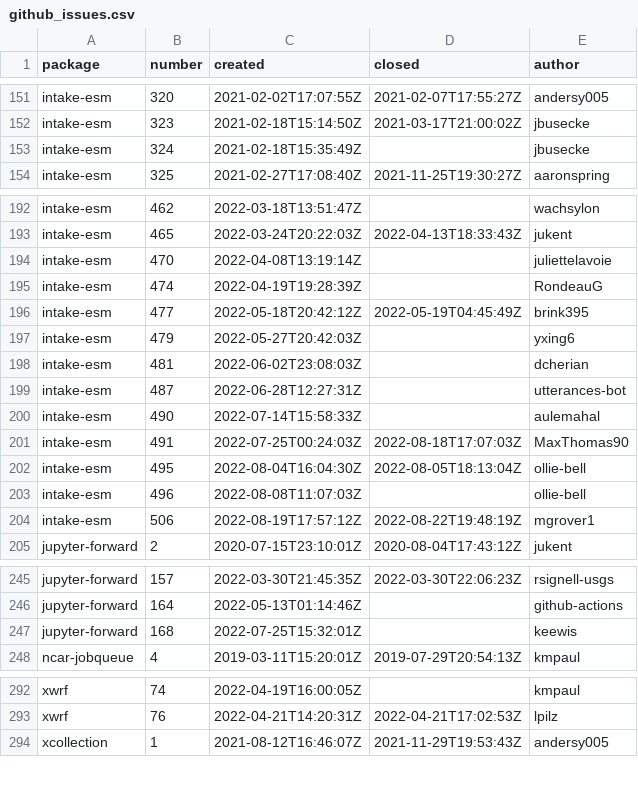
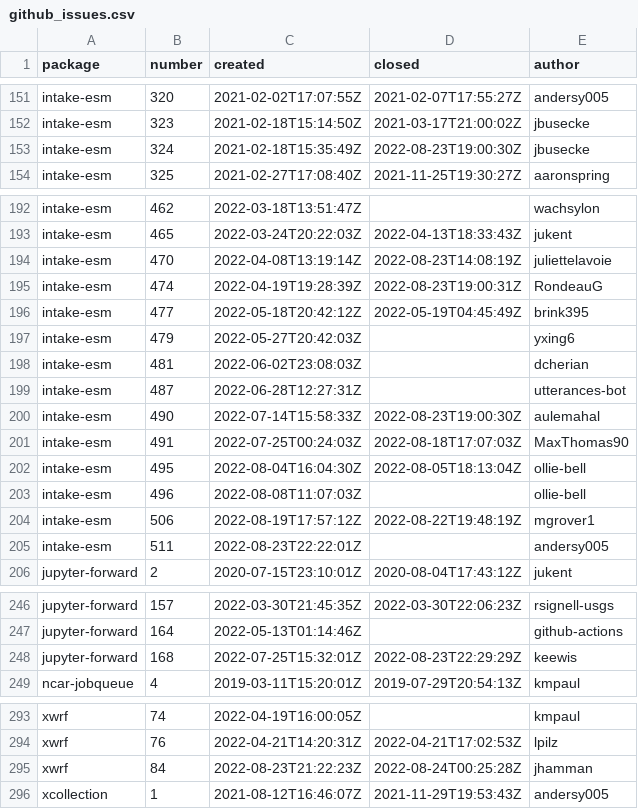
Before and after one commit to ncar-xdev/ncar-xdev.github.io, a CSV file: data/github_issues.csv, drawn as a sheet; only a part is shown, gaps mark what is left out.

```diff
--- a/data/github_issues.csv
+++ b/data/github_issues.csv
@@ -152,3 +152,3 @@ intake-esm,320,2021-02-02T17:07:55Z,2021-02-07T17:55:27Z,andersy005
 intake-esm,323,2021-02-18T15:14:50Z,2021-03-17T21:00:02Z,jbusecke
-intake-esm,324,2021-02-18T15:35:49Z,,jbusecke
+intake-esm,324,2021-02-18T15:35:49Z,2022-08-23T19:00:30Z,jbusecke
 intake-esm,325,2021-02-27T17:08:40Z,2021-11-25T19:30:27Z,aaronspring
@@ -193,4 +193,4 @@ intake-esm,462,2022-03-18T13:51:47Z,,wachsylon
 intake-esm,465,2022-03-24T20:22:03Z,2022-04-13T18:33:43Z,jukent
-intake-esm,470,2022-04-08T13:19:14Z,,juliettelavoie
-intake-esm,474,2022-04-19T19:28:39Z,,RondeauG
+intake-esm,470,2022-04-08T13:19:14Z,2022-08-23T14:08:19Z,juliettelavoie
+intake-esm,474,2022-04-19T19:28:39Z,2022-08-23T19:00:31Z,RondeauG
 intake-esm,477,2022-05-18T20:42:12Z,2022-05-19T04:45:49Z,brink395
@@ -199,3 +199,3 @@ intake-esm,481,2022-06-02T23:08:03Z,,dcherian
 intake-esm,487,2022-06-28T12:27:31Z,,utterances-bot
-intake-esm,490,2022-07-14T15:58:33Z,,aulemahal
+intake-esm,490,2022-07-14T15:58:33Z,2022-08-23T19:00:30Z,aulemahal
 intake-esm,491,2022-07-25T00:24:03Z,2022-08-18T17:07:03Z,MaxThomas90
@@ -204,2 +204,3 @@ intake-esm,496,2022-08-08T11:07:03Z,,ollie-bell
 intake-esm,506,2022-08-19T17:57:12Z,2022-08-22T19:48:19Z,mgrover1
+intake-esm,511,2022-08-23T22:22:01Z,,andersy005
 jupyter-forward,2,2020-07-15T23:10:01Z,2020-08-04T17:43:12Z,jukent
@@ -246,3 +247,3 @@ jupyter-forward,157,2022-03-30T21:45:35Z,2022-03-30T22:06:23Z,rsignell-usgs
 jupyter-forward,164,2022-05-13T01:14:46Z,,github-actions
-jupyter-forward,168,2022-07-25T15:32:01Z,,keewis
+jupyter-forward,168,2022-07-25T15:32:01Z,2022-08-23T22:29:29Z,keewis
 ncar-jobqueue,4,2019-03-11T15:20:01Z,2019-07-29T20:54:13Z,kmpaul
@@ -293,2 +294,3 @@ xwrf,74,2022-04-19T16:00:05Z,,kmpaul
 xwrf,76,2022-04-21T14:20:31Z,2022-04-21T17:02:53Z,lpilz
+xwrf,84,2022-08-23T21:22:23Z,2022-08-24T00:25:28Z,jhamman
 xcollection,1,2021-08-12T16:46:07Z,2021-11-29T19:53:43Z,andersy005
```
Also changed, not shown: data/github_commits.csv, data/github_repos.csv, 1 other file.
